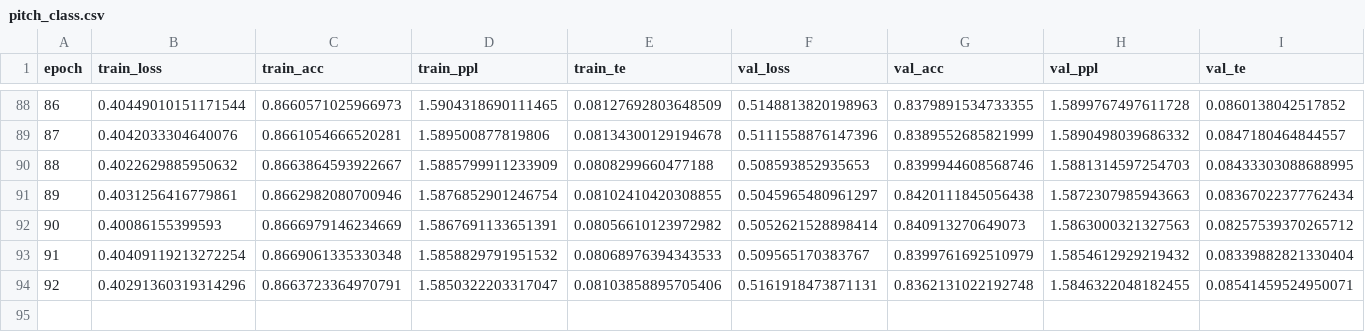
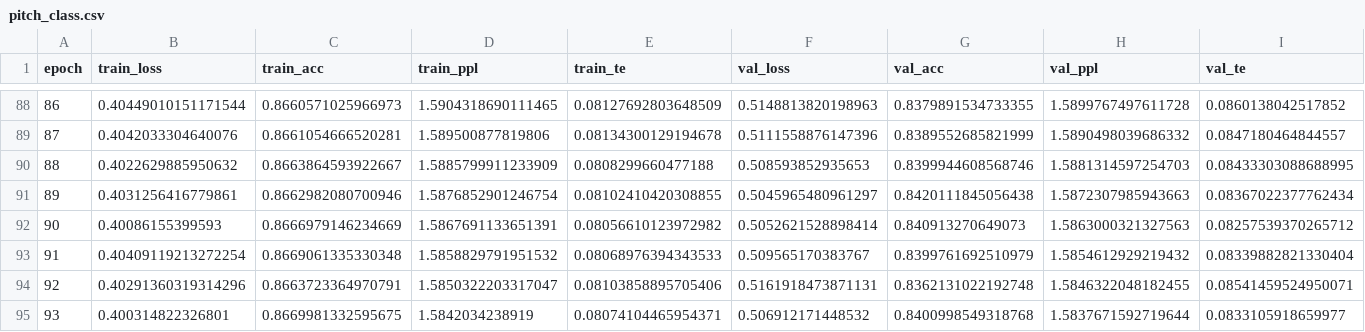
Before and after one commit to maximoskp/TextGuidedMelHarm, a CSV file: results/bart_text_cvae/PitchClassTokenizer/pitch_class.csv, drawn as a sheet; only a part is shown, gaps mark what is left out; rows hold the shown columns only; the diff names each change by its address in the sheet, - before the commit and + after, or states it on an @@ line.

```diff
--- a/results/bart_text_cvae/PitchClassTokenizer/pitch_class.csv
+++ b/results/bart_text_cvae/PitchClassTokenizer/pitch_class.csv
+row 95: 93 | 0.400314822326801 | 0.8669981332595675 | 1.5842034238919 | 0.08074104465954371 | 0.506912171448532 | 0.8400998549318768 | 1.5837671592719644 | 0.0833105918659977
```
Also changed, not shown: results/bart_text_cvae/ChordSymbolTokenizer/pitch_class.csv, results/bart_text_cvae/RootPCTokenizer/chord_root.csv, 3 other files.
